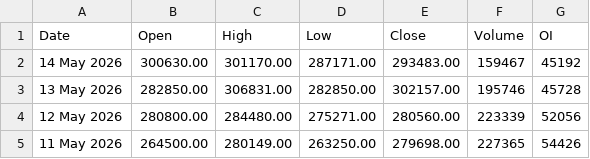
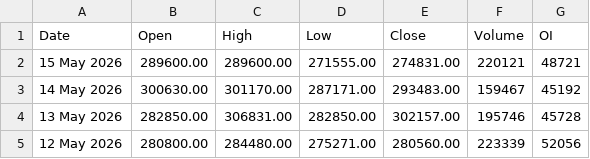
Before and after one commit to 27Krishnan/ZenithTrade-Algo, a CSV file: data/mcx_ohlc/silvermic_30jun2026_ohlc.csv, drawn as a sheet; only a part is shown; the shorter side is filled out with more unchanged rows; the diff names each change by its address in the sheet, - before the commit and + after, or states it on an @@ line.

```diff
--- a/data/mcx_ohlc/silvermic_30jun2026_ohlc.csv
+++ b/data/mcx_ohlc/silvermic_30jun2026_ohlc.csv
+row 2: 15 May 2026 | 289600.00 | 289600.00 | 271555.00 | 274831.00 | 220121 | 48721
```
Also changed, not shown: data/mcx_ohlc/goldm_03jul2026_ohlc.csv, data/mcx_ohlc/goldm_05jun2026_ohlc.csv, 12 other files.
